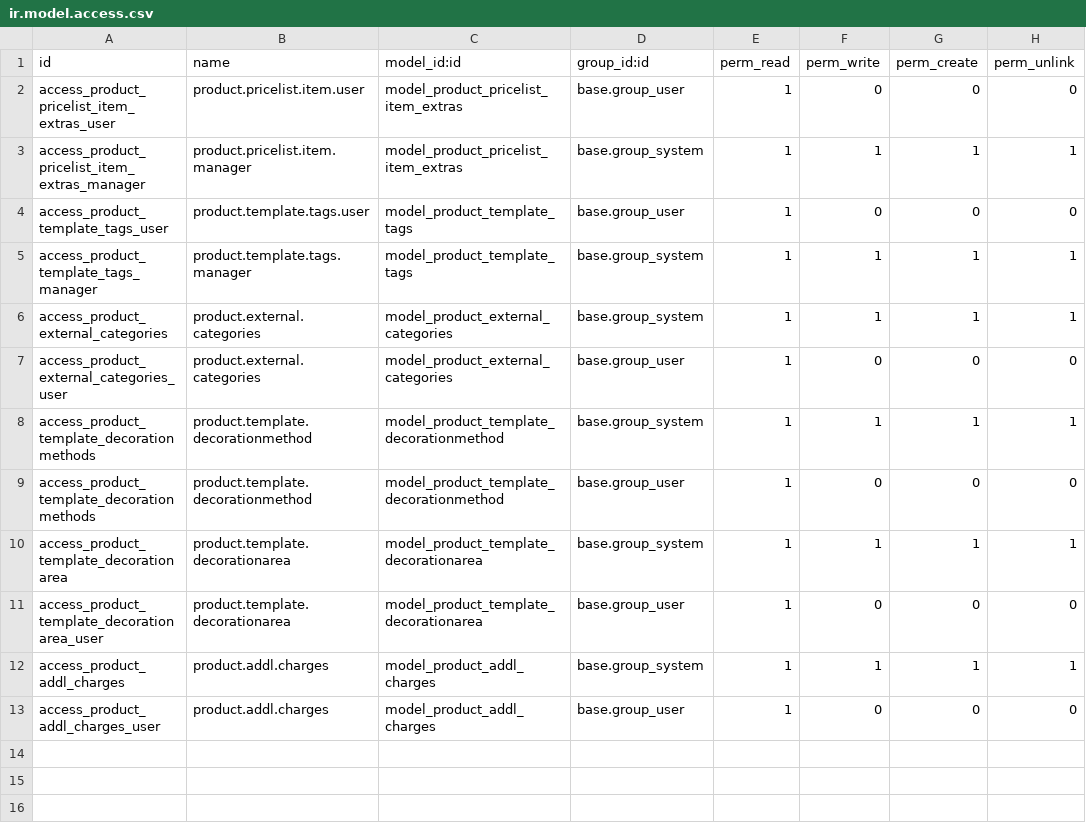
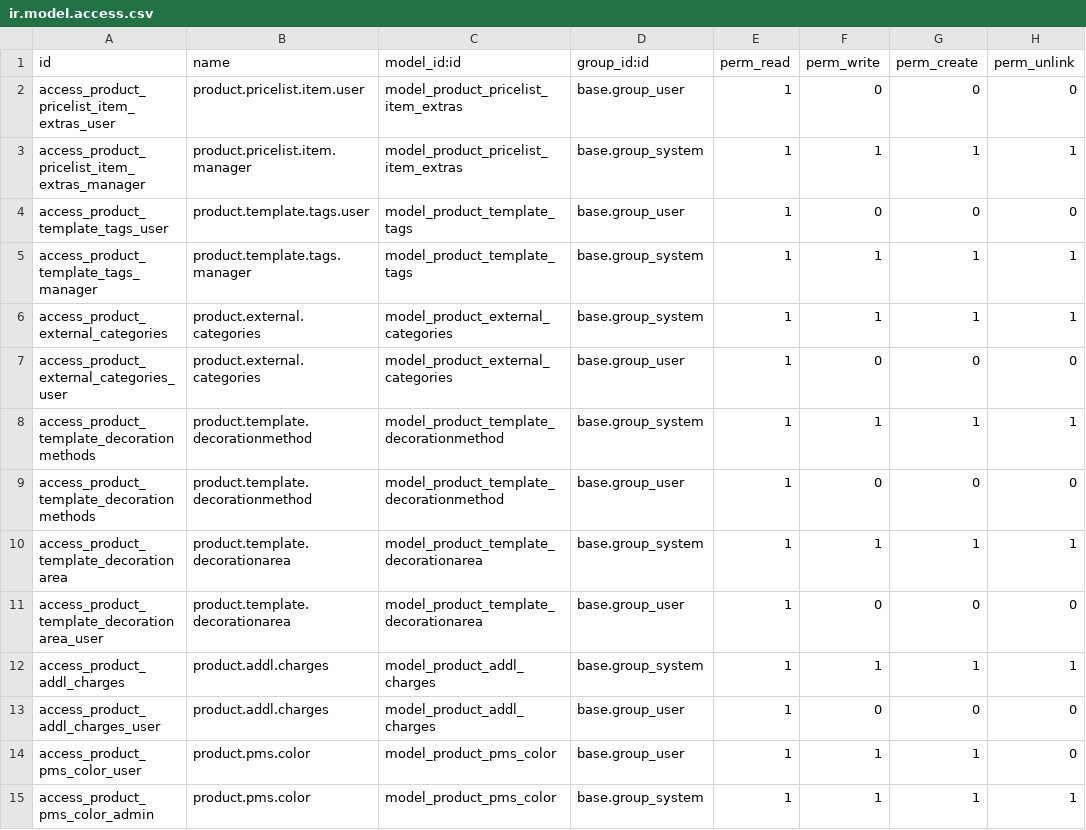
Before and after one commit to TheMagnetGroup/tmg-odoo, a CSV file: tmg_product/security/ir.model.access.csv, drawn as a sheet.

Commit message:
1. Added "PMS Color" to the attribute.values model.  This is a relational field to Pantone color library, 2. Added "PMS Color" to the product.attribute.tree and the "Attribute Values" form, 3. Added the PMS color to the standard XML, when attribute value type is of Product Color

```diff
--- a/tmg_product/security/ir.model.access.csv
+++ b/tmg_product/security/ir.model.access.csv
@@ -13 +13,3 @@ access_product_addl_charges,product.addl.charges,model_product_addl_charges,base
 access_product_addl_charges_user,product.addl.charges,model_product_addl_charges,base.group_user,1,0,0,0
+access_product_pms_color_user,product.pms.color,model_product_pms_color,base.group_user,1,1,1,0
+access_product_pms_color_admin,product.pms.color,model_product_pms_color,base.group_system,1,1,1,1
```
Also changed, not shown: 5 other files.
